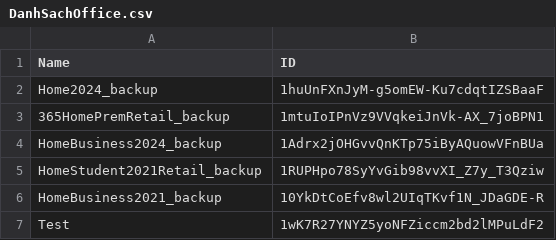
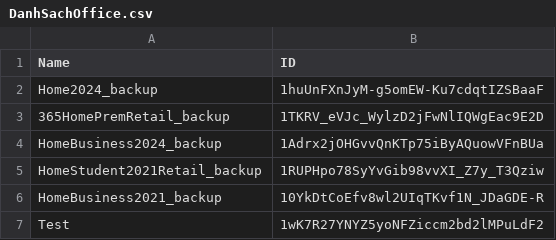
Before and after one commit to tuantran19912512/Windows-tool-box, a CSV file: DanhSachOffice.csv, drawn as a sheet.

Commit message:
Admin Update Office List via VietToolbox Pro

```diff
--- a/DanhSachOffice.csv
+++ b/DanhSachOffice.csv
@@ -2,3 +2,3 @@ Name,ID
 Home2024_backup,1huUnFXnJyM-g5omEW-Ku7cdqtIZSBaaF
-365HomePremRetail_backup,1mtuIoIPnVz9VVqkeiJnVk-AX_7joBPN1
+365HomePremRetail_backup,1TKRV_eVJc_WylzD2jFwNlIQWgEac9E2D
 HomeBusiness2024_backup,1Adrx2jOHGvvQnKTp75iByAQuowVFnBUa
```
